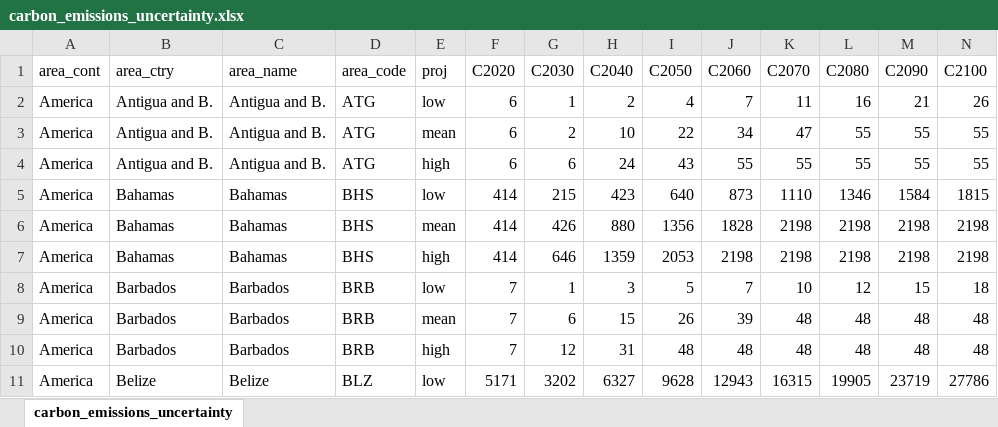
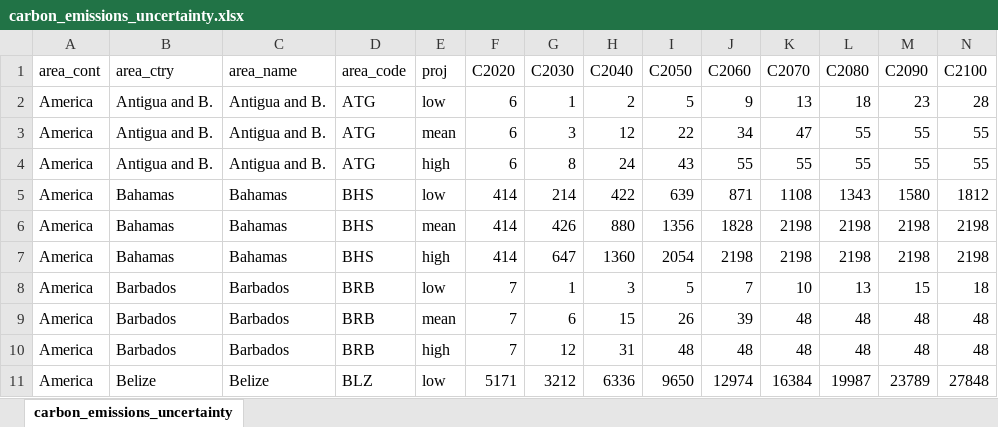
Before and after one commit to ghislainv/forestatrisk-tropics, an Excel workbook: Manuscript/Supplementary_Data/tables_website/carbon_emissions_uncertainty.xlsx, sheet carbon_emissions_uncertainty, drawn as a sheet; only a part is shown; values as stored, in another font and other column widths than the file's, no borders; the diff covers the shown part only; the diff names each change by its address in the sheet, - before the commit and + after, or states it on an @@ line.

```diff
--- a/Manuscript/Supplementary_Data/tables_website/carbon_emissions_uncertainty.xlsx (sheet carbon_emissions_uncertainty)
+++ b/Manuscript/Supplementary_Data/tables_website/carbon_emissions_uncertainty.xlsx (sheet carbon_emissions_uncertainty)
-I2 (C2050): 4
+I2 (C2050): 5
-J2 (C2060): 7
+J2 (C2060): 9
-K2 (C2070): 11
+K2 (C2070): 13
-L2 (C2080): 16
+L2 (C2080): 18
-M2 (C2090): 21
+M2 (C2090): 23
-N2 (C2100): 26
+N2 (C2100): 28
-G3 (C2030): 2
+G3 (C2030): 3
-H3 (C2040): 10
+H3 (C2040): 12
-G4 (C2030): 6
+G4 (C2030): 8
-G5 (C2030): 215
+G5 (C2030): 214
-H5 (C2040): 423
+H5 (C2040): 422
-I5 (C2050): 640
+I5 (C2050): 639
-J5 (C2060): 873
+J5 (C2060): 871
-K5 (C2070): 1110
+K5 (C2070): 1108
-L5 (C2080): 1346
+L5 (C2080): 1343
-M5 (C2090): 1584
+M5 (C2090): 1580
-N5 (C2100): 1815
+N5 (C2100): 1812
-G7 (C2030): 646
+G7 (C2030): 647
-H7 (C2040): 1359
+H7 (C2040): 1360
-I7 (C2050): 2053
+I7 (C2050): 2054
-L8 (C2080): 12
+L8 (C2080): 13
-G11 (C2030): 3202
+G11 (C2030): 3212
-H11 (C2040): 6327
+H11 (C2040): 6336
-I11 (C2050): 9628
+I11 (C2050): 9650
-J11 (C2060): 12943
+J11 (C2060): 12974
-K11 (C2070): 16315
+K11 (C2070): 16384
-L11 (C2080): 19905
+L11 (C2080): 19987
-M11 (C2090): 23719
+M11 (C2090): 23789
-N11 (C2100): 27786
+N11 (C2100): 27848
```
Also changed, not shown: 1610 edited cells elsewhere in this sheet, Manuscript/Supplementary_Data/tables_website/forest_cover_change_uncertainty.xlsx, 19 other files.
